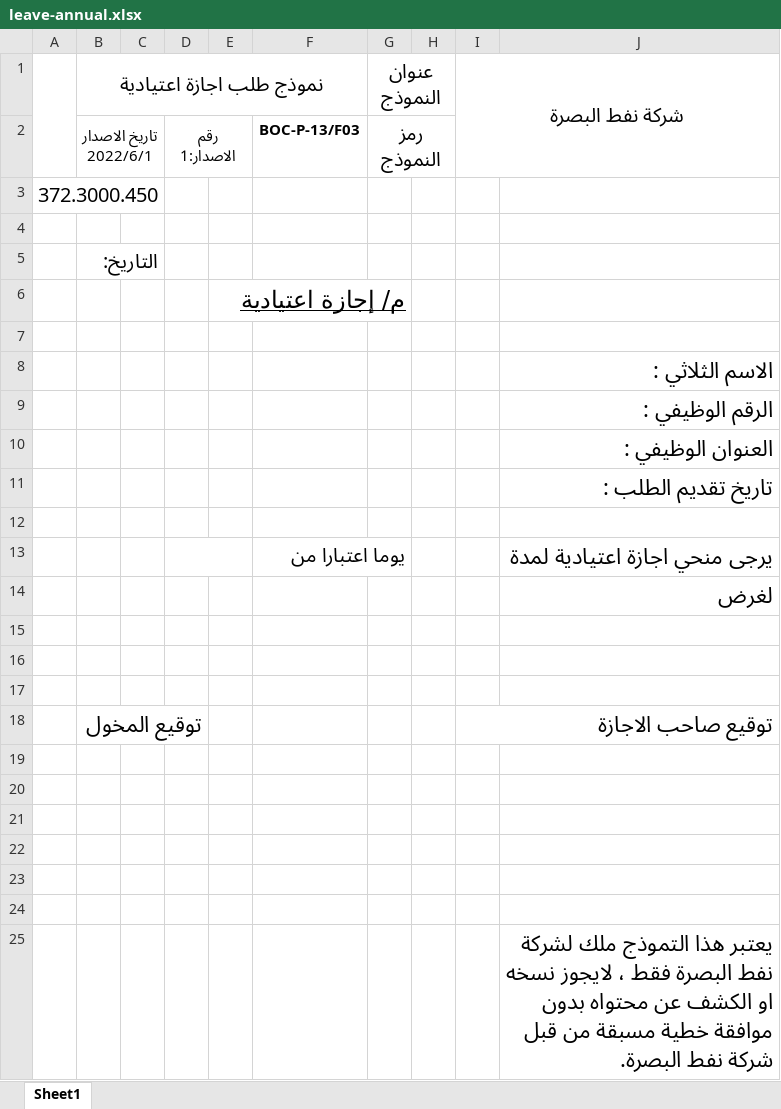
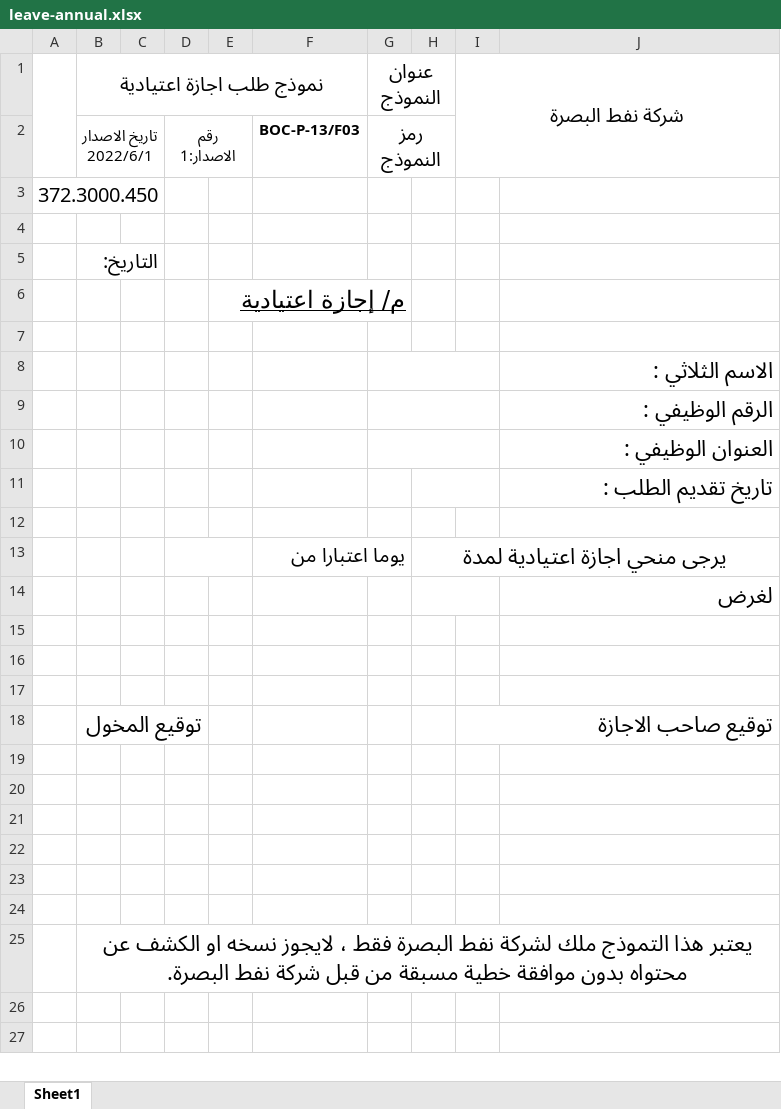
Before and after one commit to ihabalshawi-cloud/boc-faw2, an Excel workbook: public/templates/leave-annual.xlsx, sheet Sheet1, drawn as a sheet; values as stored, in another font and other column widths than the file's, no borders; charts and pictures not drawn; removed rows and columns are numbered as before the commit, all else as after; the diff names each change by its address in the sheet, - before the commit and + after, or states it on an @@ line.

```diff
--- a/public/templates/leave-annual.xlsx (sheet Sheet1)
+++ b/public/templates/leave-annual.xlsx (sheet Sheet1)
+G8:I8 merged
+G9:I9 merged
+G10:I10 merged
+H11:I11 merged
-row 13:  |  |  |  |  | يوما اعتبارا من |  |  |  | يرجى منحي اجازة اعتيادية لمدة
+row 13:  |  |  |  |  | يوما اعتبارا من |  | يرجى منحي اجازة اعتيادية لمدة
+H14:I14 merged
-row 25:  |  |  |  |  |  |  |  |  | يعتبر هذا التموذج ملك لشركة نفط البصرة فقط ، لايجوز نسخه او الكشف عن محتواه بدون موافقة خطية مسبقة من قبل شركة نفط البصرة.
+row 25:  | يعتبر هذا التموذج ملك لشركة نفط البصرة فقط ، لايجوز نسخه او الكشف عن محتواه بدون موافقة خطية مسبقة من قبل شركة نفط البصرة.
```
Also changed, not shown: 1 other file.
